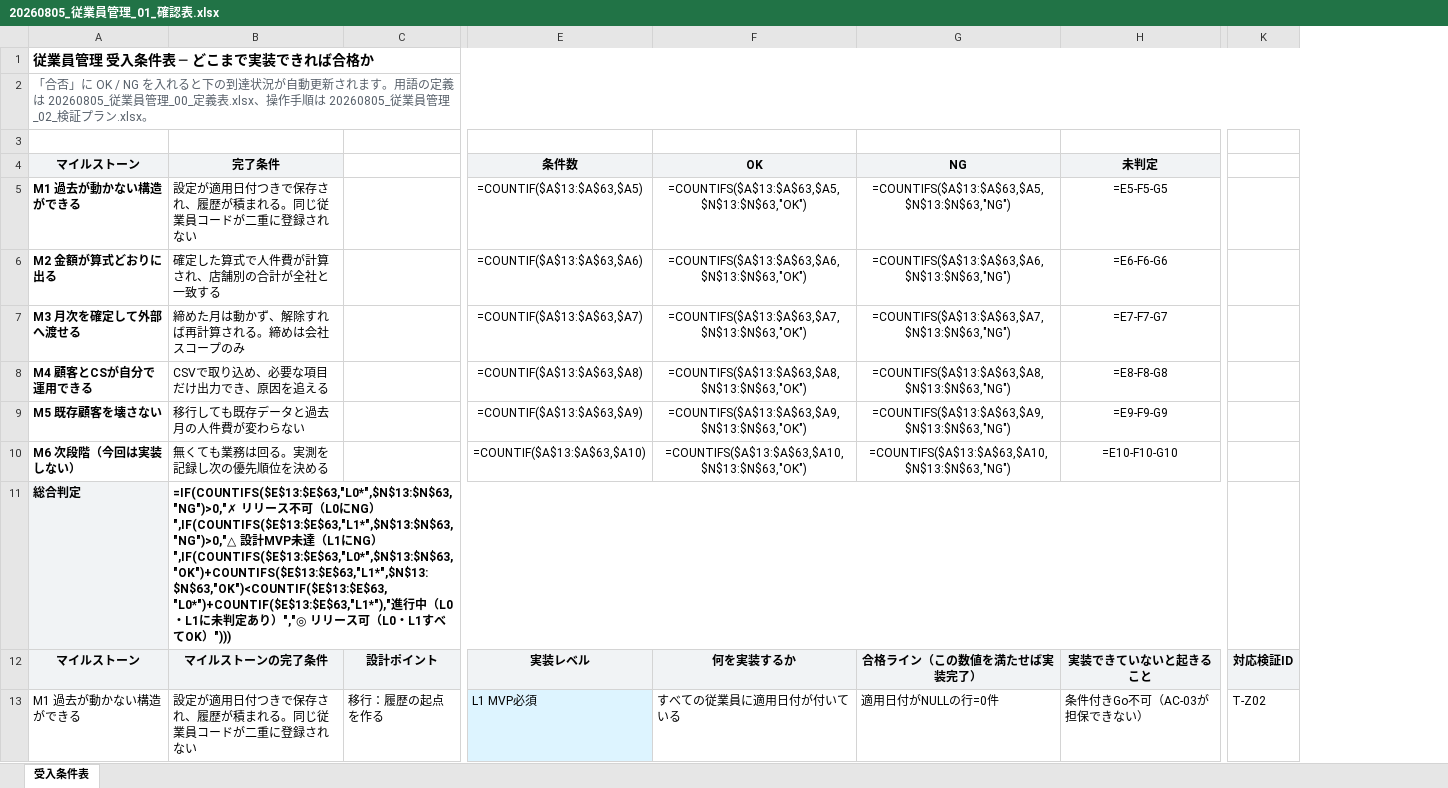
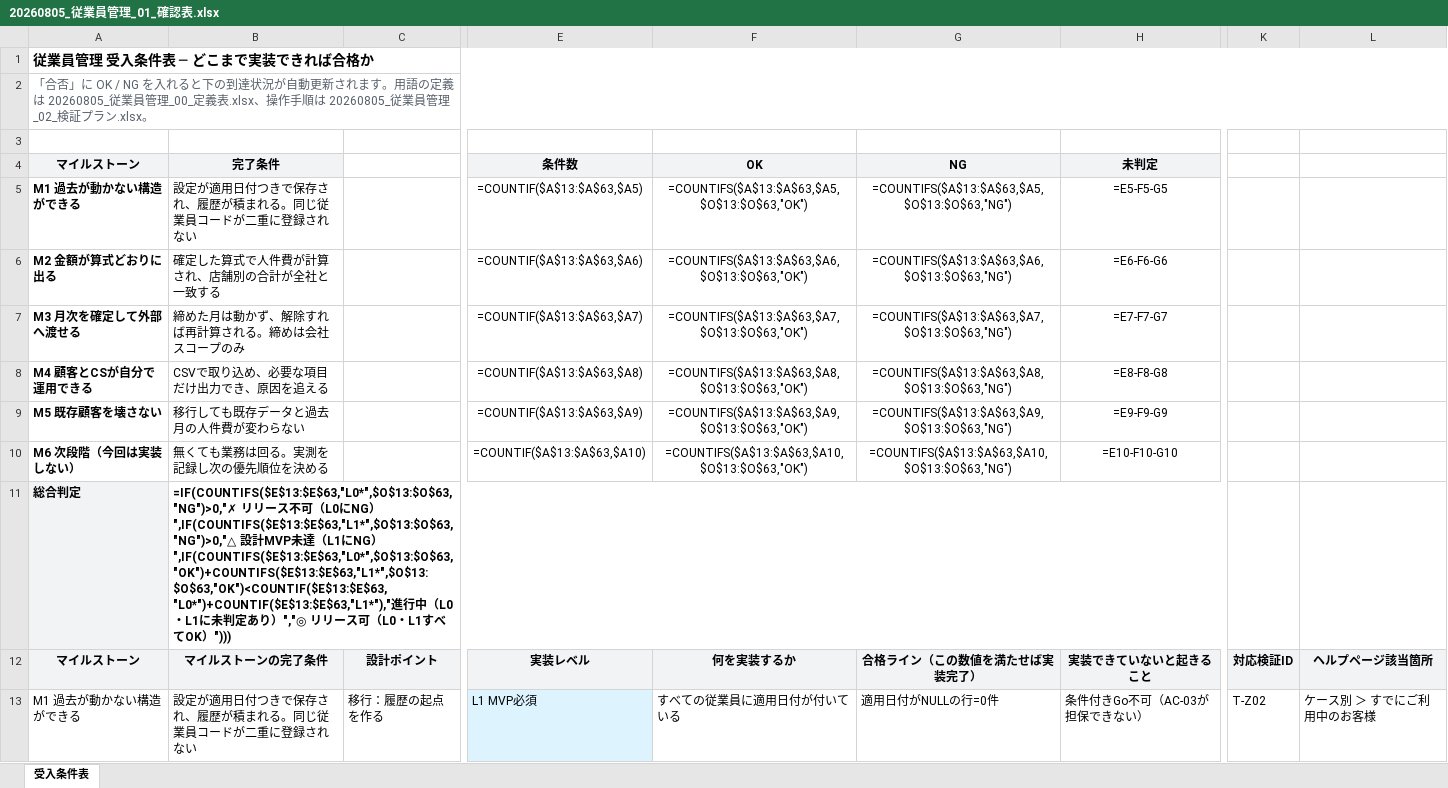
Before and after one commit to suguru789987/rakmy-employee-mgmt-spec, an Excel workbook: 20260805_従業員管理_01_確認表.xlsx, sheet 受入条件表, drawn as a sheet; only a part is shown, gaps mark what is left out; values as stored, in another font and other column widths than the file's, no borders; formulas without a stored value are shown as written; conditional formats not drawn; the diff names each change by its address in the sheet, - before the commit and + after, or states it on an @@ line.

```diff
--- a/20260805_従業員管理_01_確認表.xlsx (sheet 受入条件表)
+++ b/20260805_従業員管理_01_確認表.xlsx (sheet 受入条件表)
+column L, rows 12-13: ヘルプページ該当箇所 | ケース別 ＞ すでにご利用中のお客様
-F5: =COUNTIFS($A$13:$A$63,$A5,$N$13:$N$63,"OK")
+F5: =COUNTIFS($A$13:$A$63,$A5,$O$13:$O$63,"OK")
-G5: =COUNTIFS($A$13:$A$63,$A5,$N$13:$N$63,"NG")
+G5: =COUNTIFS($A$13:$A$63,$A5,$O$13:$O$63,"NG")
-F6: =COUNTIFS($A$13:$A$63,$A6,$N$13:$N$63,"OK")
+F6: =COUNTIFS($A$13:$A$63,$A6,$O$13:$O$63,"OK")
-G6: =COUNTIFS($A$13:$A$63,$A6,$N$13:$N$63,"NG")
+G6: =COUNTIFS($A$13:$A$63,$A6,$O$13:$O$63,"NG")
-F7: =COUNTIFS($A$13:$A$63,$A7,$N$13:$N$63,"OK")
+F7: =COUNTIFS($A$13:$A$63,$A7,$O$13:$O$63,"OK")
-G7: =COUNTIFS($A$13:$A$63,$A7,$N$13:$N$63,"NG")
+G7: =COUNTIFS($A$13:$A$63,$A7,$O$13:$O$63,"NG")
-F8: =COUNTIFS($A$13:$A$63,$A8,$N$13:$N$63,"OK")
+F8: =COUNTIFS($A$13:$A$63,$A8,$O$13:$O$63,"OK")
-G8: =COUNTIFS($A$13:$A$63,$A8,$N$13:$N$63,"NG")
+G8: =COUNTIFS($A$13:$A$63,$A8,$O$13:$O$63,"NG")
-F9: =COUNTIFS($A$13:$A$63,$A9,$N$13:$N$63,"OK")
+F9: =COUNTIFS($A$13:$A$63,$A9,$O$13:$O$63,"OK")
-G9: =COUNTIFS($A$13:$A$63,$A9,$N$13:$N$63,"NG")
+G9: =COUNTIFS($A$13:$A$63,$A9,$O$13:$O$63,"NG")
-F10: =COUNTIFS($A$13:$A$63,$A10,$N$13:$N$63,"OK")
+F10: =COUNTIFS($A$13:$A$63,$A10,$O$13:$O$63,"OK")
-G10: =COUNTIFS($A$13:$A$63,$A10,$N$13:$N$63,"NG")
+G10: =COUNTIFS($A$13:$A$63,$A10,$O$13:$O$63,"NG")
-B11: =IF(COUNTIFS($E$13:$E$63,"L0*",$N$13:$N$63,"NG")>0,"✗ リリース不可（L0にNG）",IF(COUNTIFS($E$13:$E$63,"L1*",$N$13:$N$63,"NG")>0,"△ 設計MVP未達（L1にNG）",IF(COUNTIFS($E$13:$E$63,"L0*",$N$13:$N$63,"OK")+COUNTIFS($E$13:$E$63,"L1*",$N$13:$N$63,"OK")<COUNTIF($E$13:$E$63,"L0*")+COUNTIF($E$13:$E$63,"L1*"),"進行…
+B11: =IF(COUNTIFS($E$13:$E$63,"L0*",$O$13:$O$63,"NG")>0,"✗ リリース不可（L0にNG）",IF(COUNTIFS($E$13:$E$63,"L1*",$O$13:$O$63,"NG")>0,"△ 設計MVP未達（L1にNG）",IF(COUNTIFS($E$13:$E$63,"L0*",$O$13:$O$63,"OK")+COUNTIFS($E$13:$E$63,"L1*",$O$13:$O$63,"OK")<COUNTIF($E$13:$E$63,"L0*")+COUNTIF($E$13:$E$63,"L1*"),"進行…
```
Also changed, not shown: 20260805_従業員管理_00_定義表.xlsx.
